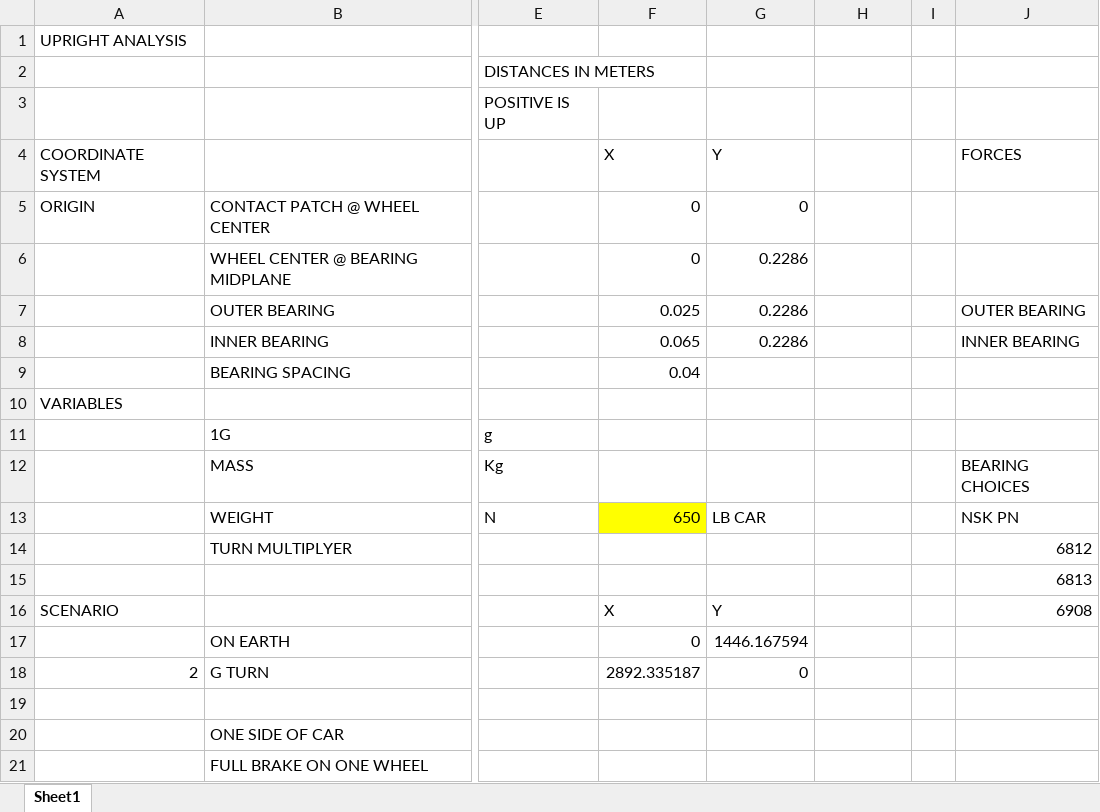
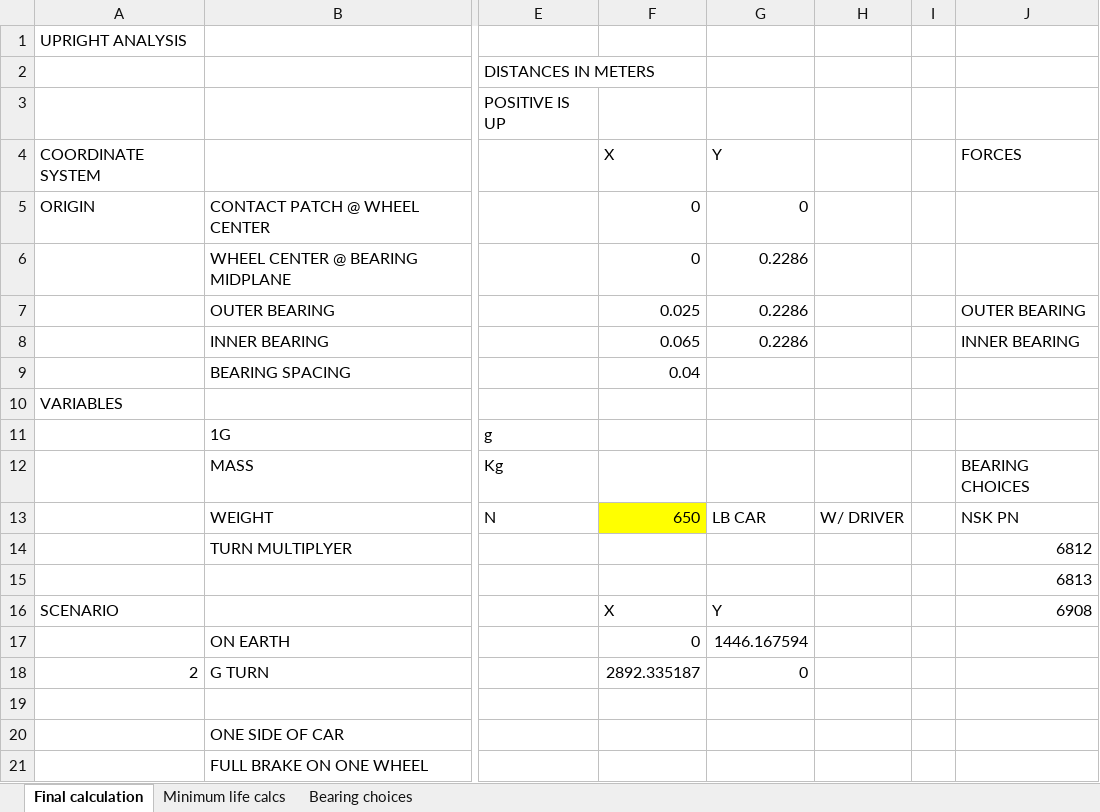
Before and after one commit to jasonmslingerland/jasonmslingerland.github.io, an Excel workbook: 3-FSAE-RM21-Uprights/uprightloading.xlsx, sheet Final calculation, drawn as a sheet; only a part is shown, gaps mark what is left out; values as stored, in another font and other column widths than the file's, no borders; charts and pictures not drawn; the diff names each change by its address in the sheet, - before the commit and + after, or states it on an @@ line.

```diff
--- a/3-FSAE-RM21-Uprights/uprightloading.xlsx (sheet Final calculation)
+++ b/3-FSAE-RM21-Uprights/uprightloading.xlsx (sheet Final calculation)
-sheet tab: Sheet1
+sheet tab: Final calculation
+sheet tab: Minimum life calcs
+sheet tab: Bearing choices
-H13: (empty)
+H13: W/ DRIVER
```
Also changed, not shown: charts or pictures, 1 other file.
